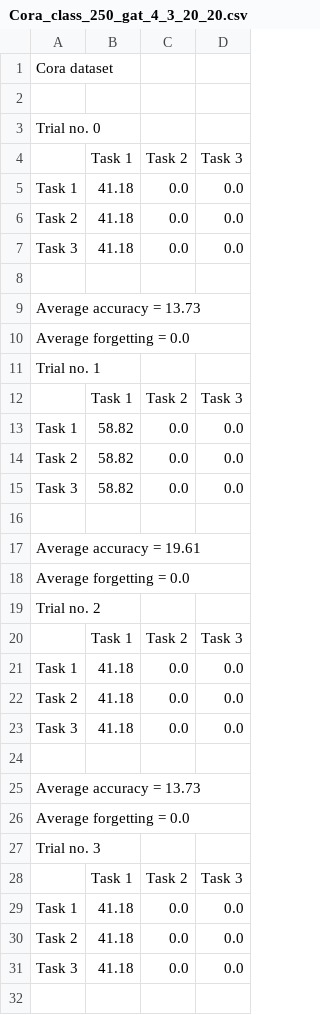
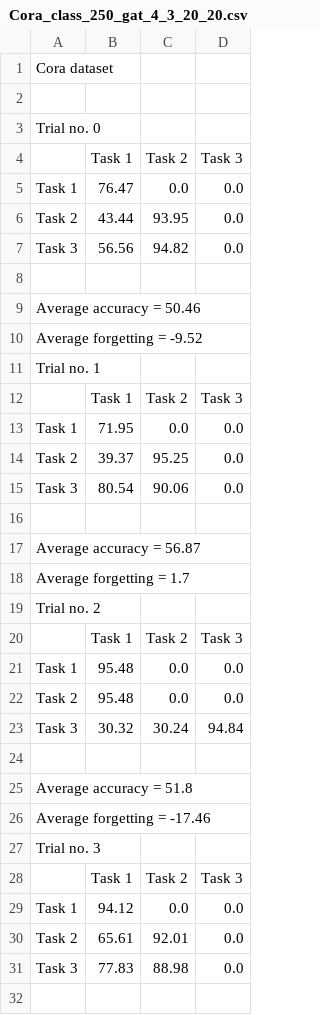
Before and after one commit to codexhammer/gcl, a CSV file: results/Cora/Cora_class_250_gat_4_3_20_20.csv, drawn as a sheet; only a part is shown; the diff covers the shown part only.

```diff
--- a/results/Cora/Cora_class_250_gat_4_3_20_20.csv
+++ b/results/Cora/Cora_class_250_gat_4_3_20_20.csv
@@ -4,29 +4,29 @@ Trial no. 0
 ,Task 1,Task 2,Task 3
-Task 1,41.18,0.0,0.0
-Task 2,41.18,0.0,0.0
-Task 3,41.18,0.0,0.0
+Task 1,76.47,0.0,0.0
+Task 2,43.44,93.95,0.0
+Task 3,56.56,94.82,0.0
 
-	Average accuracy = 13.73
-	Average forgetting = 0.0
+	Average accuracy = 50.46
+	Average forgetting = -9.52
 Trial no. 1
 ,Task 1,Task 2,Task 3
-Task 1,58.82,0.0,0.0
-Task 2,58.82,0.0,0.0
-Task 3,58.82,0.0,0.0
+Task 1,71.95,0.0,0.0
+Task 2,39.37,95.25,0.0
+Task 3,80.54,90.06,0.0
 
-	Average accuracy = 19.61
-	Average forgetting = 0.0
+	Average accuracy = 56.87
+	Average forgetting = 1.7
 Trial no. 2
 ,Task 1,Task 2,Task 3
-Task 1,41.18,0.0,0.0
-Task 2,41.18,0.0,0.0
-Task 3,41.18,0.0,0.0
+Task 1,95.48,0.0,0.0
+Task 2,95.48,0.0,0.0
+Task 3,30.32,30.24,94.84
 
-	Average accuracy = 13.73
-	Average forgetting = 0.0
+	Average accuracy = 51.8
+	Average forgetting = -17.46
 Trial no. 3
 ,Task 1,Task 2,Task 3
-Task 1,41.18,0.0,0.0
-Task 2,41.18,0.0,0.0
-Task 3,41.18,0.0,0.0
+Task 1,94.12,0.0,0.0
+Task 2,65.61,92.01,0.0
+Task 3,77.83,88.98,0.0
 
```
Also changed, not shown: 9 edited cells elsewhere in this file, results/Citeseer/Citeseer_class_250_gat_4_3_20_20.csv, results/Citeseer/Citeseer_class_250_gcn_3_2_20_20.csv, 31 other files.
